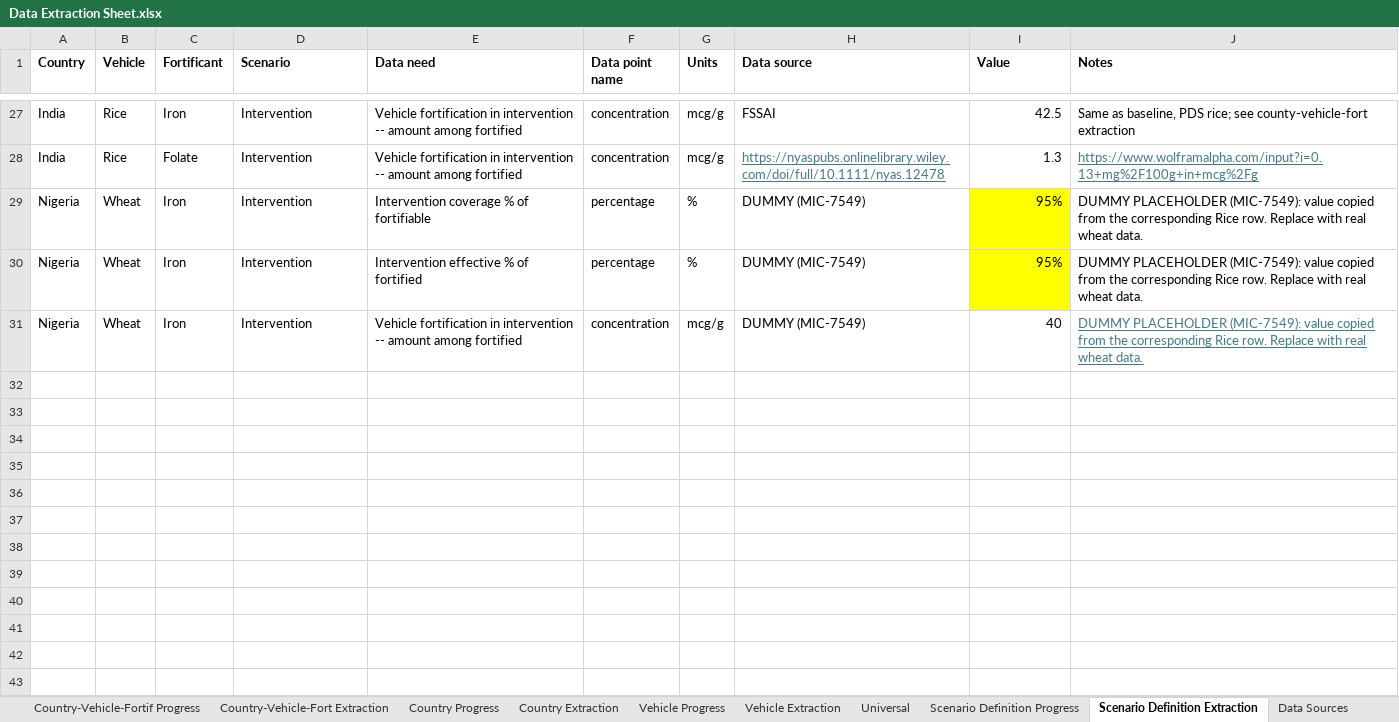
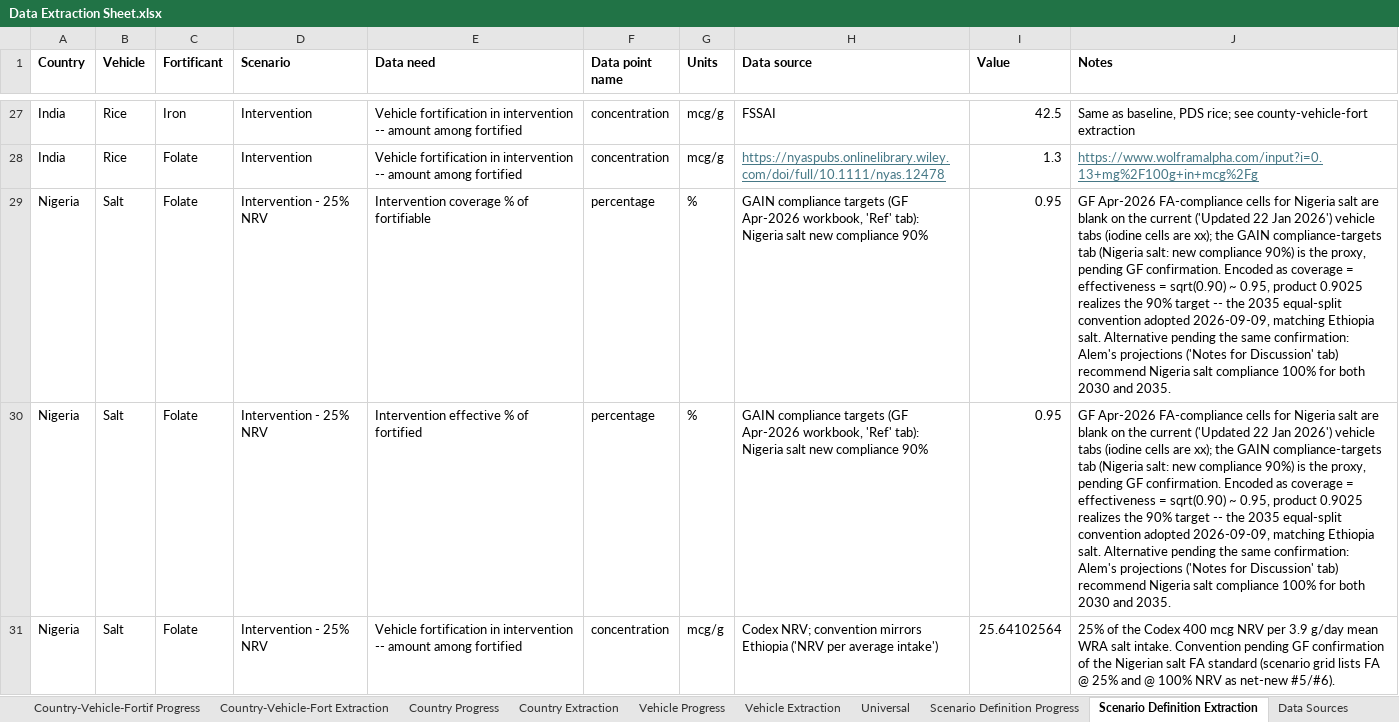
Before and after one commit to ihmeuw/vivarium_gates_lsff_2026, an Excel workbook: 0100_data_prep/extraction/Data Extraction Sheet.xlsx, sheet Scenario Definition Extraction, drawn as a sheet; only a part is shown, gaps mark what is left out; the shorter side is filled out with more unchanged rows; values as stored, in another font and other column widths than the file's, no borders; the diff covers the shown part only; the diff names each change by its address in the sheet, - before the commit and + after, or states it on an @@ line.

```diff
--- a/0100_data_prep/extraction/Data Extraction Sheet.xlsx (sheet Scenario Definition Extraction)
+++ b/0100_data_prep/extraction/Data Extraction Sheet.xlsx (sheet Scenario Definition Extraction)
+row 29: Nigeria | Salt | Folate | Intervention - 25% NRV | Intervention coverage % of fortifiable | percentage | % | GAIN compliance targets (GF Apr-2026 workbook, 'Ref' tab): Nigeria salt new compliance 90% | 0.95 | GF Apr-2026 FA-compliance cells for Nigeria salt are blank on the current ('Updated 22 Jan 2026') vehicle tabs (iodine cells are xx); the GAIN compliance-targets tab (Nigeria salt: new compliance 90%) is the proxy, pending GF confirmation. Encoded as coverage = effectiveness = sqrt(0.90) ~ 0.95, product 0.9025 realizes the 90% target -- the 2035 equal-split convention adopted 2026-09-09, matching Ethiopia salt. Alternative pending the same confirmation: Alem's projections ('Notes for Discussion' tab) recommend Nigeria salt compliance 100% for both 2030 and 2035.
+row 30: Nigeria | Salt | Folate | Intervention - 25% NRV | Intervention effective % of fortified | percentage | % | GAIN compliance targets (GF Apr-2026 workbook, 'Ref' tab): Nigeria salt new compliance 90% | 0.95 | GF Apr-2026 FA-compliance cells for Nigeria salt are blank on the current ('Updated 22 Jan 2026') vehicle tabs (iodine cells are xx); the GAIN compliance-targets tab (Nigeria salt: new compliance 90%) is the proxy, pending GF confirmation. Encoded as coverage = effectiveness = sqrt(0.90) ~ 0.95, product 0.9025 realizes the 90% target -- the 2035 equal-split convention adopted 2026-09-09, matching Ethiopia salt. Alternative pending the same confirmation: Alem's projections ('Notes for Discussion' tab) recommend Nigeria salt compliance 100% for both 2030 and 2035.
+row 31: Nigeria | Salt | Folate | Intervention - 25% NRV | Vehicle fortification in intervention -- amount among fortified | concentration | mcg/g | Codex NRV; convention mirrors Ethiopia ('NRV per average intake') | 25.64102564 | 25% of the Codex 400 mcg NRV per 3.9 g/day mean WRA salt intake. Convention pending GF confirmation of the Nigerian salt FA standard (scenario grid lists FA @ 25% and @ 100% NRV as net-new #5/#6).
```
Also changed, not shown: 3 added rows elsewhere in this sheet, sheet Country-Vehicle Extraction, sheet Country-Vehicle-Fort Extraction, 1 other file.
